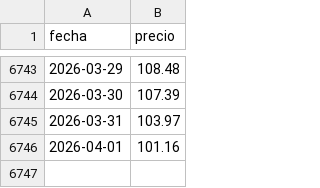
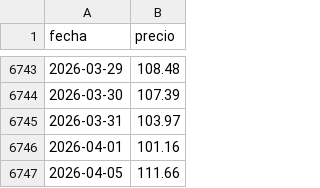
Before and after one commit to Newtral-datos/panel-precio-gas-petroleo, a CSV file: Petróleo/petroleo.csv, drawn as a sheet; only a part is shown, gaps mark what is left out.

```diff
--- a/Petróleo/petroleo.csv
+++ b/Petróleo/petroleo.csv
@@ -6746 +6746,2 @@ fecha,precio
 2026-04-01,101.16
+2026-04-05,111.66
```
Also changed, not shown: Gas/MIBGAS_Data_2026.csv, Gas/gas_total.csv.
